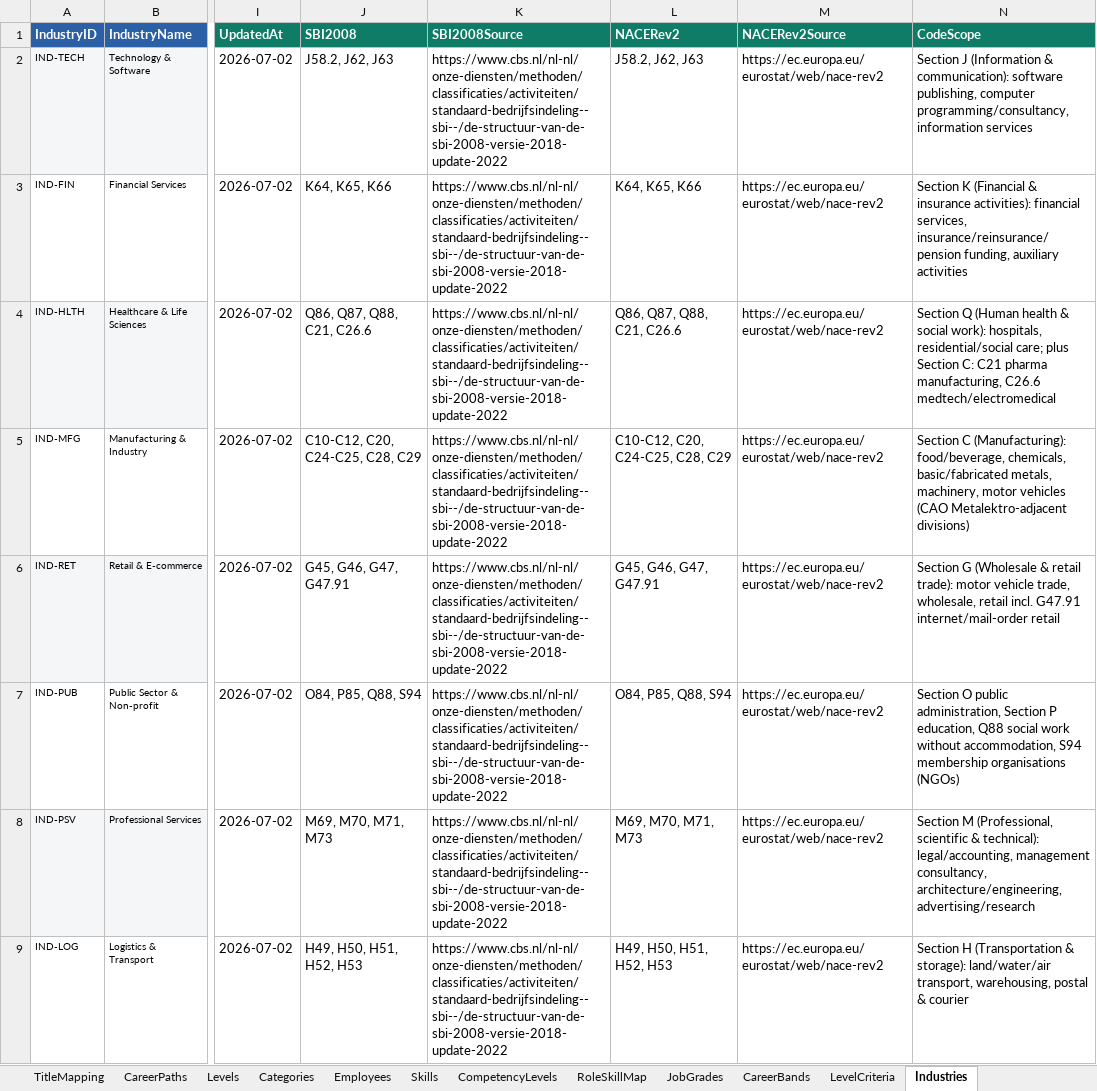
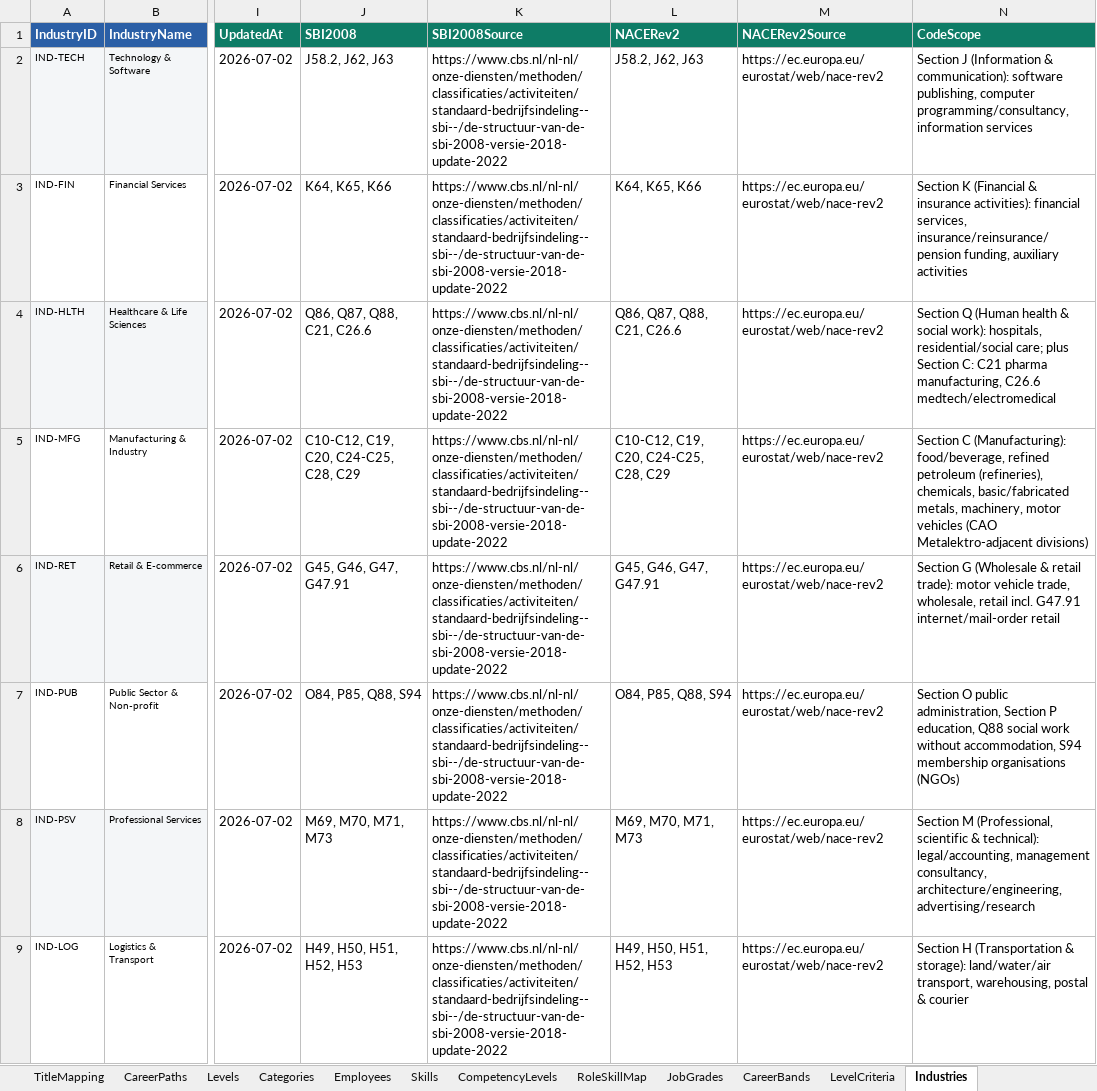
Before and after one commit to closedeyedawareness/Jobsy, an Excel workbook: jobsy_reference_library.xlsx, sheet Industries, drawn as a sheet; only a part is shown, gaps mark what is left out; values as stored, in another font and other column widths than the file's, no borders; the diff names each change by its address in the sheet, - before the commit and + after, or states it on an @@ line.

```diff
--- a/jobsy_reference_library.xlsx (sheet Industries)
+++ b/jobsy_reference_library.xlsx (sheet Industries)
-J5 (SBI2008): C10-C12, C20, C24-C25, C28, C29
+J5 (SBI2008): C10-C12, C19, C20, C24-C25, C28, C29
-L5 (NACERev2): C10-C12, C20, C24-C25, C28, C29
+L5 (NACERev2): C10-C12, C19, C20, C24-C25, C28, C29
-N5 (CodeScope): …(Manufacturing): food/beverage, chemicals, basic/fabricated…
+N5 (CodeScope): …(Manufacturing): food/beverage, refined petroleum (refineries), chemicals, basic/fabricated…
```
Also changed, not shown: sheet BenefitsObservations, sheet BenefitsSources, 9 other files.
